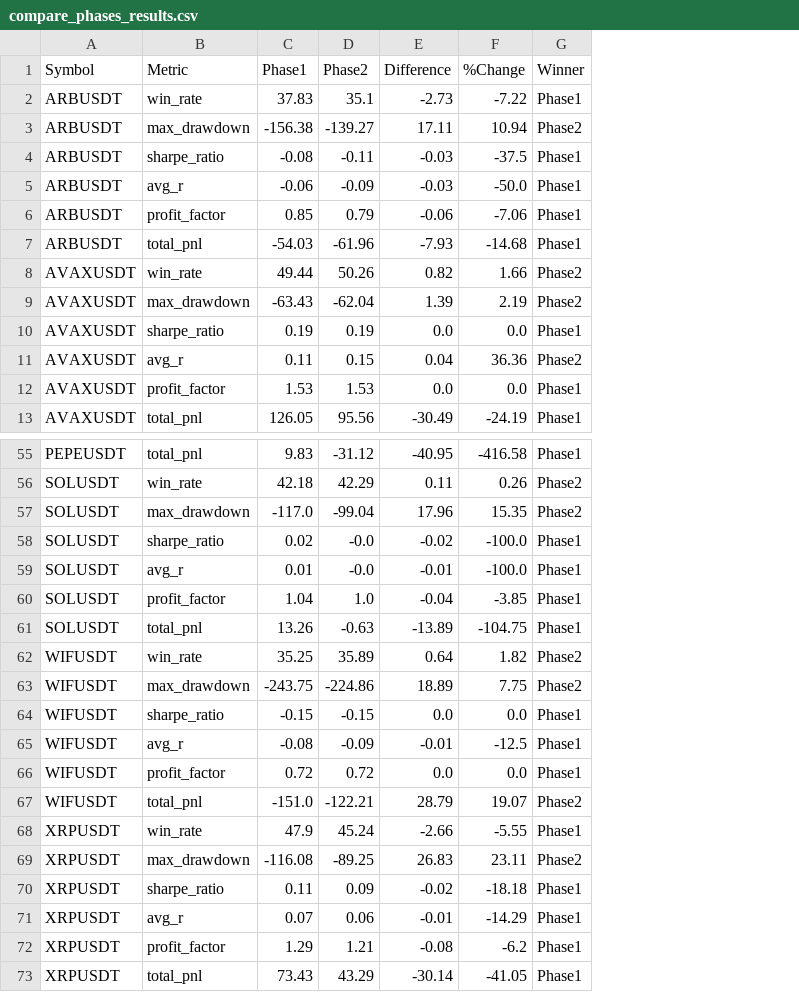
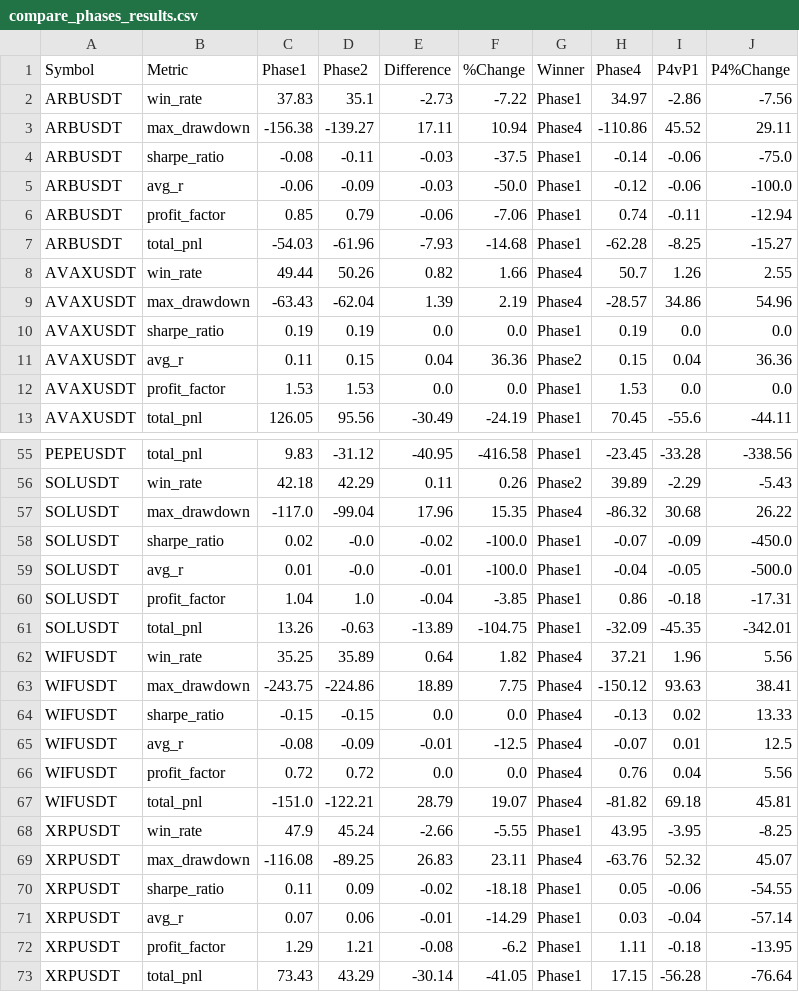
Before and after one commit to SandPearlStone/trading-bot, a CSV file: compare_phases_results.csv, drawn as a sheet; only a part is shown, gaps mark what is left out; the diff covers the shown part only; the diff names each change by its address in the sheet, - before the commit and + after, or states it on an @@ line.

Commit message:
Phase 4 ML Integration: Add ml_scorer, ML wrapper to confluence, --with-ml flags to find_trades & compare_phases

```diff
--- a/compare_phases_results.csv
+++ b/compare_phases_results.csv
+column H (Phase4), rows 2-13: 34.97 | -110.86 | -0.14 | -0.12 | 0.74 | -62.28 | 50.7 | -28.57 | 0.19 | 0.15 | 1.53 | 70.45; rows 55-73: -23.45 | 39.89 | -86.32 | -0.07 | -0.04 | 0.86 | -32.09 | 37.21 | -150.12 | -0.13 | -0.07 | 0.76 | -81.82 | 43.95 | -63.76 | 0.05 | 0.03 | 1.11 | 17.15
+column I (P4vP1), rows 2-13: -2.86 | 45.52 | -0.06 | -0.06 | -0.11 | -8.25 | 1.26 | 34.86 | 0.0 | 0.04 | 0.0 | -55.6; rows 55-73: -33.28 | -2.29 | 30.68 | -0.09 | -0.05 | -0.18 | -45.35 | 1.96 | 93.63 | 0.02 | 0.01 | 0.04 | 69.18 | -3.95 | 52.32 | -0.06 | -0.04 | -0.18 | -56.28
+column J (P4%Change), rows 2-13: -7.56 | 29.11 | -75.0 | -100.0 | -12.94 | -15.27 | 2.55 | 54.96 | 0.0 | 36.36 | 0.0 | -44.11; rows 55-73: -338.56 | -5.43 | 26.22 | -450.0 | -500.0 | -17.31 | -342.01 | 5.56 | 38.41 | 13.33 | 12.5 | 5.56 | 45.81 | -8.25 | 45.07 | -54.55 | -57.14 | -13.95 | -76.64
-G3 (Winner): Phase2
+G3 (Winner): Phase4
-G8:G9 (Winner): Phase2
+G8:G9 (Winner): Phase4
-G57 (Winner): Phase2
+G57 (Winner): Phase4
-G62:G63 (Winner): Phase2
+G62:G63 (Winner): Phase4
-G64:G66 (Winner): Phase1
+G64:G66 (Winner): Phase4
-G67 (Winner): Phase2
+G67 (Winner): Phase4
-G69 (Winner): Phase2
+G69 (Winner): Phase4
```
Also changed, not shown: 9 edited cells elsewhere in this file, 7 other files.
